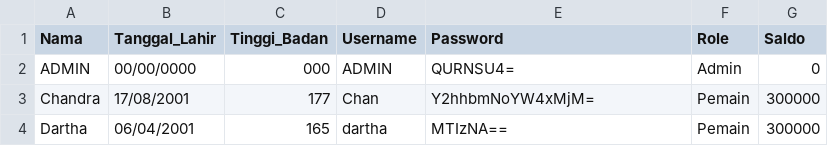
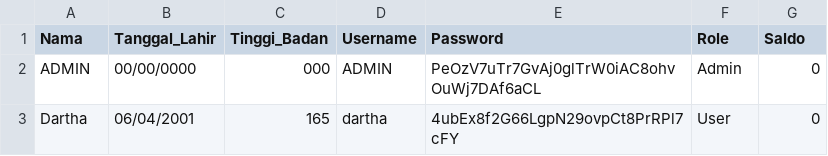
Before and after one commit to raihanastrada/daspro-willywangky, a CSV file: user.csv, drawn as a sheet.

```diff
--- a/user.csv
+++ b/user.csv
@@ -1,4 +1,3 @@
 Nama,Tanggal_Lahir,Tinggi_Badan,Username,Password,Role,Saldo
-ADMIN,00/00/0000,000,ADMIN,QURNSU4=,Admin,0
-Chandra,17/08/2001,177,Chan,Y2hhbmNoYW4xMjM=,Pemain,300000
-Dartha,06/04/2001,165,dartha,MTIzNA==,Pemain,300000
+ADMIN,00/00/0000,000,ADMIN,PeOzV7uTr7GvAj0glTrW0iAC8ohvOuWj7DAf6aCL,Admin,0
+Dartha,06/04/2001,165,dartha,4ubEx8f2G66LgpN29ovpCt8PrRPl7cFY,User,0
```
Also changed, not shown: 6 other files.
